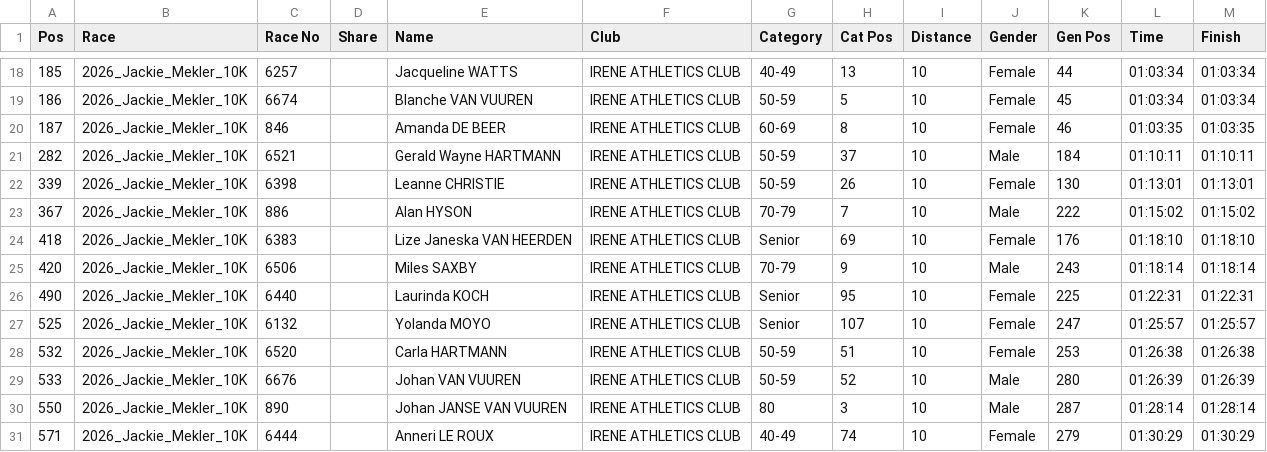
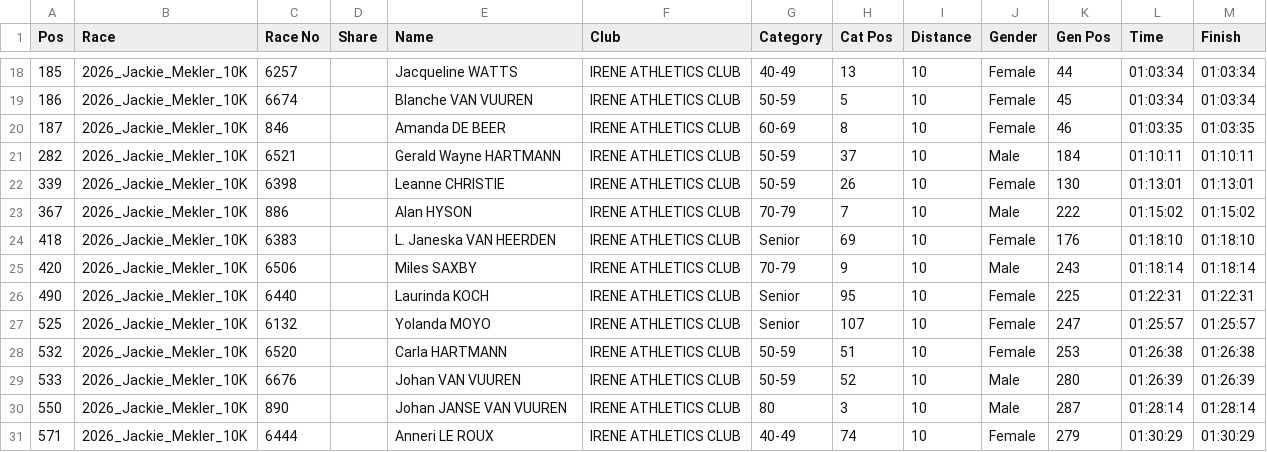
Before and after one commit to LetsDropCode/iac-league-web, a CSV file: results/10K_Jackie_Mekler_run.csv, drawn as a sheet; only a part is shown, gaps mark what is left out.

Commit message:
TUT upload

```diff
--- a/results/10K_Jackie_Mekler_run.csv
+++ b/results/10K_Jackie_Mekler_run.csv
@@ -23,3 +23,3 @@ Pos;Race;Race No;Share;Name;Club;Category;Cat Pos;Distance;Gender;Gen Pos;Time;F
 367;2026_Jackie_Mekler_10K;886;;Alan HYSON;IRENE ATHLETICS CLUB;70-79;7;10;Male;222;01:15:02;01:15:02
-418;2026_Jackie_Mekler_10K;6383;;Lize Janeska VAN HEERDEN;IRENE ATHLETICS CLUB;Senior;69;10;Female;176;01:18:10;01:18:10
+418;2026_Jackie_Mekler_10K;6383;;L. Janeska VAN HEERDEN;IRENE ATHLETICS CLUB;Senior;69;10;Female;176;01:18:10;01:18:10
 420;2026_Jackie_Mekler_10K;6506;;Miles SAXBY;IRENE ATHLETICS CLUB;70-79;9;10;Male;243;01:18:14;01:18:14
```
